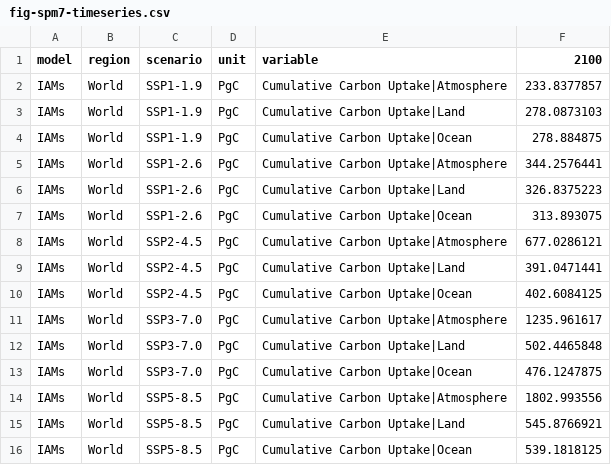
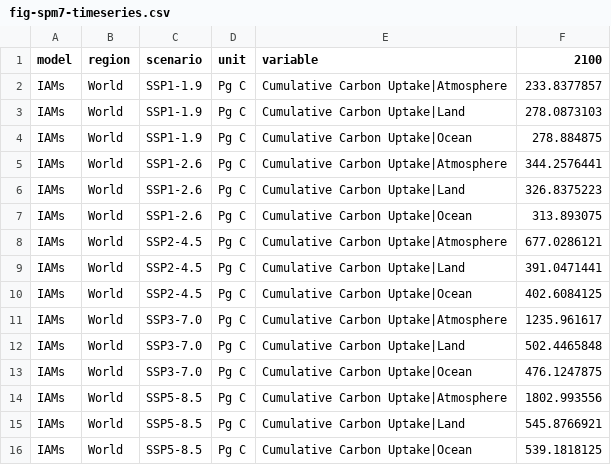
Before and after one commit to openscm/AR6-WG1-Data-Compilation, a CSV file: data/processed/fig-spm7/fig-spm7-timeseries.csv, drawn as a sheet.

Commit message:
Switch to "Pg C" for compatibility with iam-units

```diff
--- a/data/processed/fig-spm7/fig-spm7-timeseries.csv
+++ b/data/processed/fig-spm7/fig-spm7-timeseries.csv
@@ -1,16 +1,16 @@
 model,region,scenario,unit,variable,2100
-IAMs,World,SSP1-1.9,PgC,Cumulative Carbon Uptake|Atmosphere,233.8377857
-IAMs,World,SSP1-1.9,PgC,Cumulative Carbon Uptake|Land,278.0873103
-IAMs,World,SSP1-1.9,PgC,Cumulative Carbon Uptake|Ocean,278.884875
-IAMs,World,SSP1-2.6,PgC,Cumulative Carbon Uptake|Atmosphere,344.2576441
-IAMs,World,SSP1-2.6,PgC,Cumulative Carbon Uptake|Land,326.8375223
-IAMs,World,SSP1-2.6,PgC,Cumulative Carbon Uptake|Ocean,313.893075
-IAMs,World,SSP2-4.5,PgC,Cumulative Carbon Uptake|Atmosphere,677.0286121
-IAMs,World,SSP2-4.5,PgC,Cumulative Carbon Uptake|Land,391.0471441
-IAMs,World,SSP2-4.5,PgC,Cumulative Carbon Uptake|Ocean,402.6084125
-IAMs,World,SSP3-7.0,PgC,Cumulative Carbon Uptake|Atmosphere,1235.961617
-IAMs,World,SSP3-7.0,PgC,Cumulative Carbon Uptake|Land,502.4465848
-IAMs,World,SSP3-7.0,PgC,Cumulative Carbon Uptake|Ocean,476.1247875
-IAMs,World,SSP5-8.5,PgC,Cumulative Carbon Uptake|Atmosphere,1802.993556
-IAMs,World,SSP5-8.5,PgC,Cumulative Carbon Uptake|Land,545.8766921
-IAMs,World,SSP5-8.5,PgC,Cumulative Carbon Uptake|Ocean,539.1818125
+IAMs,World,SSP1-1.9,Pg C,Cumulative Carbon Uptake|Atmosphere,233.8377857
+IAMs,World,SSP1-1.9,Pg C,Cumulative Carbon Uptake|Land,278.0873103
+IAMs,World,SSP1-1.9,Pg C,Cumulative Carbon Uptake|Ocean,278.884875
+IAMs,World,SSP1-2.6,Pg C,Cumulative Carbon Uptake|Atmosphere,344.2576441
+IAMs,World,SSP1-2.6,Pg C,Cumulative Carbon Uptake|Land,326.8375223
+IAMs,World,SSP1-2.6,Pg C,Cumulative Carbon Uptake|Ocean,313.893075
+IAMs,World,SSP2-4.5,Pg C,Cumulative Carbon Uptake|Atmosphere,677.0286121
+IAMs,World,SSP2-4.5,Pg C,Cumulative Carbon Uptake|Land,391.0471441
+IAMs,World,SSP2-4.5,Pg C,Cumulative Carbon Uptake|Ocean,402.6084125
+IAMs,World,SSP3-7.0,Pg C,Cumulative Carbon Uptake|Atmosphere,1235.961617
+IAMs,World,SSP3-7.0,Pg C,Cumulative Carbon Uptake|Land,502.4465848
+IAMs,World,SSP3-7.0,Pg C,Cumulative Carbon Uptake|Ocean,476.1247875
+IAMs,World,SSP5-8.5,Pg C,Cumulative Carbon Uptake|Atmosphere,1802.993556
+IAMs,World,SSP5-8.5,Pg C,Cumulative Carbon Uptake|Land,545.8766921
+IAMs,World,SSP5-8.5,Pg C,Cumulative Carbon Uptake|Ocean,539.1818125
```
Also changed, not shown: 1 other file.
